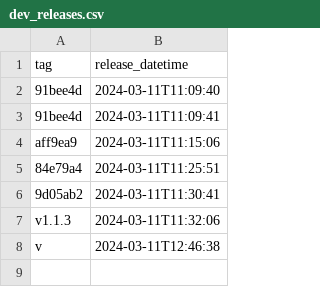
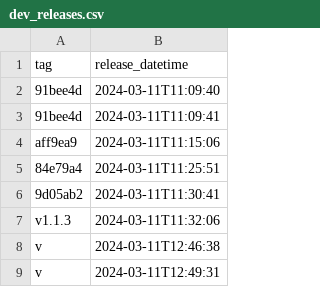
Before and after one commit to antxxxx/pipeline_experiment, a CSV file: _data/dev_releases.csv, drawn as a sheet.

```diff
--- a/_data/dev_releases.csv
+++ b/_data/dev_releases.csv
@@ -8 +8,2 @@ v1.1.3,2024-03-11T11:32:06
 v,2024-03-11T12:46:38
+v,2024-03-11T12:49:31
```
Also changed, not shown: 1 other file.
